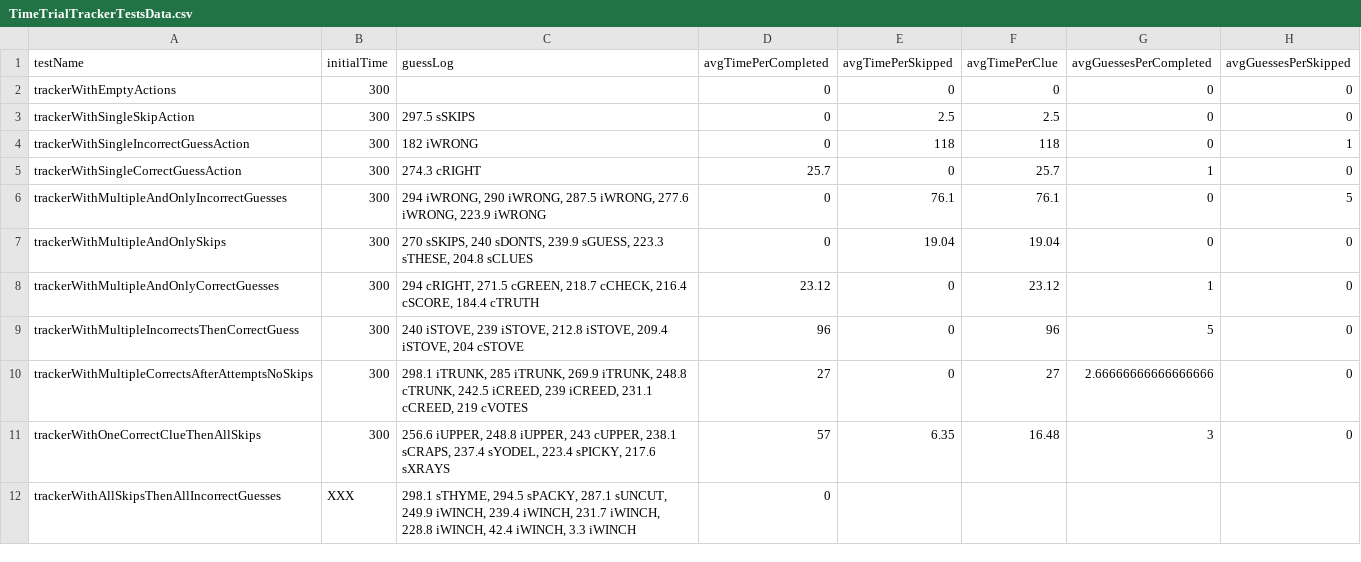
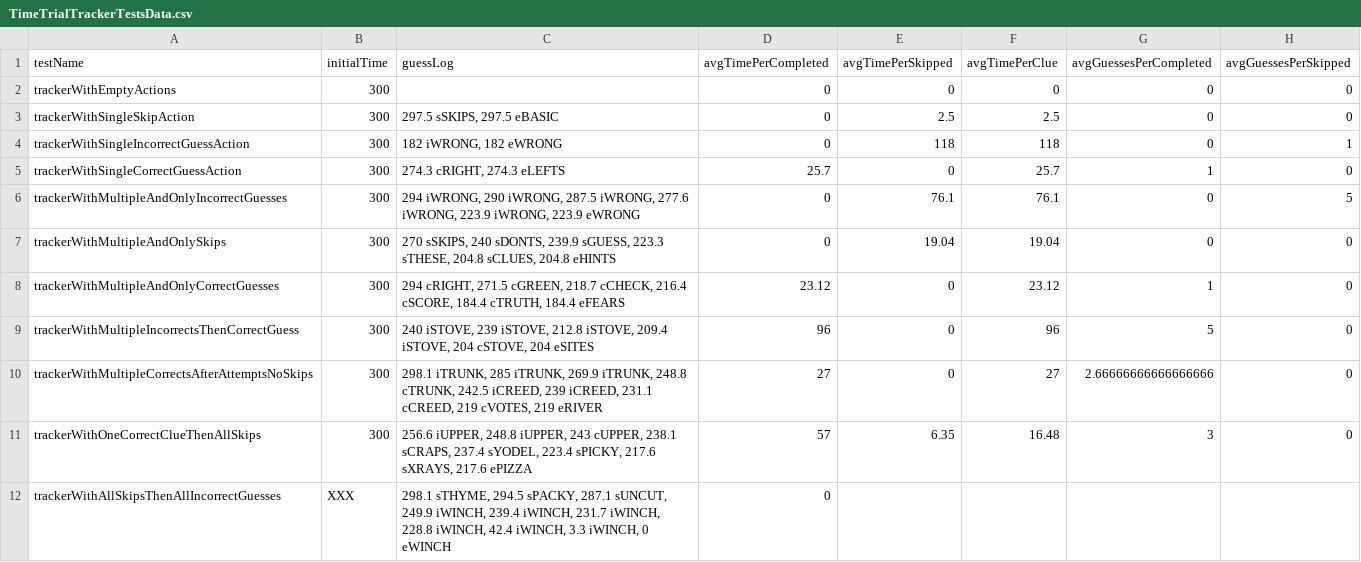
Before and after one commit to g-liu/WordleWithFriends, a CSV file: WordleWithFriendsTests/Models/Time Trial/Test Data/TimeTrialTrackerTestsData.csv, drawn as a sheet; only a part is shown; the diff names each change by its address in the sheet, - before the commit and + after, or states it on an @@ line.

Commit message:
Get tests to pass again

```diff
--- a/WordleWithFriendsTests/Models/Time Trial/Test Data/TimeTrialTrackerTestsData.csv
+++ b/WordleWithFriendsTests/Models/Time Trial/Test Data/TimeTrialTrackerTestsData.csv
-C3 (guessLog): 297.5 sSKIPS
+C3 (guessLog): 297.5 sSKIPS, 297.5 eBASIC
-C4 (guessLog): 182 iWRONG
+C4 (guessLog): 182 iWRONG, 182 eWRONG
-C5 (guessLog): 274.3 cRIGHT
+C5 (guessLog): 274.3 cRIGHT, 274.3 eLEFTS
-C6 (guessLog): …iWRONG, 223.9 iWRONG
+C6 (guessLog): …iWRONG, 223.9 iWRONG, 223.9 eWRONG
-C7 (guessLog): …sTHESE, 204.8 sCLUES
+C7 (guessLog): …sTHESE, 204.8 sCLUES, 204.8 eHINTS
-C8 (guessLog): …cSCORE, 184.4 cTRUTH
+C8 (guessLog): …cSCORE, 184.4 cTRUTH, 184.4 eFEARS
-C9 (guessLog): …iSTOVE, 204 cSTOVE
+C9 (guessLog): …iSTOVE, 204 cSTOVE, 204 eSITES
-C10 (guessLog): …cCREED, 219 cVOTES
+C10 (guessLog): …cCREED, 219 cVOTES, 219 eRIVER
-C11 (guessLog): …sPICKY, 217.6 sXRAYS
+C11 (guessLog): …sPICKY, 217.6 sXRAYS, 217.6 ePIZZA
-C12 (guessLog): …iWINCH, 3.3 iWINCH
+C12 (guessLog): …iWINCH, 3.3 iWINCH, 0 eWINCH
```
Also changed, not shown: 2 other files.
